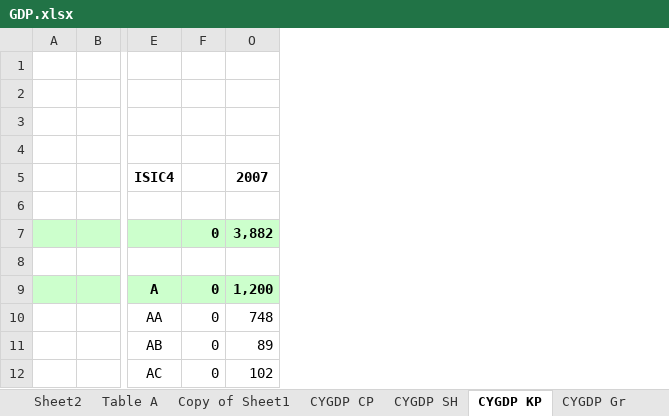
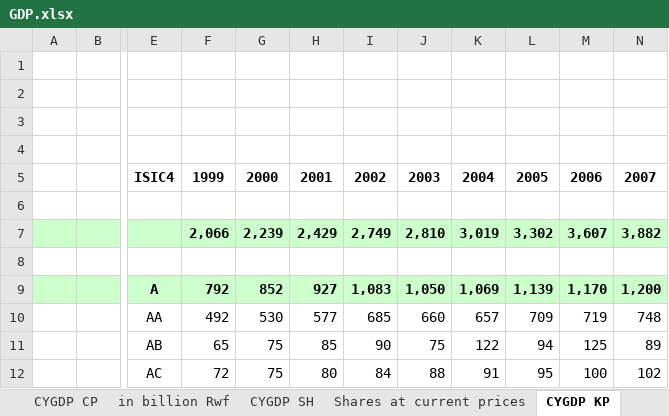
Before and after one commit to saveur1/Hackathon2023, an Excel workbook: GDP/GDP.xlsx, sheet CYGDP KP, drawn as a sheet; only a part is shown, gaps mark what is left out; values as stored, in another font and other column widths than the file's, no borders; conditional formats not drawn; removed rows and columns are numbered as before the commit, all else as after; the diff names each change by its address in the sheet, - before the commit and + after, or states it on an @@ line.

```diff
--- a/GDP/GDP.xlsx (sheet CYGDP KP)
+++ b/GDP/GDP.xlsx (sheet CYGDP KP)
@@ sheet tab hidden: Sheet2 @@
-sheet tab: Copy of Sheet1
+sheet tab: in billion Rwf
+sheet tab: Shares at current prices
-column F, rows 7-12: 0 |  | 0 | 0 | 0 | 0
+column F, rows 5-12: 1999 |  | 2,066 |  | 792 | 492 | 65 | 72
@@ column G unhidden, rows 5-12: 2000 |  | 2,239 |  | 852 | 530 | 75 | 75 @@
@@ column H unhidden, rows 5-12: 2001 |  | 2,429 |  | 927 | 577 | 85 | 80 @@
@@ column I unhidden, rows 5-12: 2002 |  | 2,749 |  | 1,083 | 685 | 90 | 84 @@
@@ column J unhidden, rows 5-12: 2003 |  | 2,810 |  | 1,050 | 660 | 75 | 88 @@
@@ column K unhidden, rows 5-12: 2004 |  | 3,019 |  | 1,069 | 657 | 122 | 91 @@
@@ column L unhidden, rows 5-12: 2005 |  | 3,302 |  | 1,139 | 709 | 94 | 95 @@
@@ column M unhidden, rows 5-12: 2006 |  | 3,607 |  | 1,170 | 719 | 125 | 100 @@
```
Also changed, not shown: sheet Table A, sheet CYGDP CP, sheet CYGDP SH, formulas that keep their value, 1 other file.
